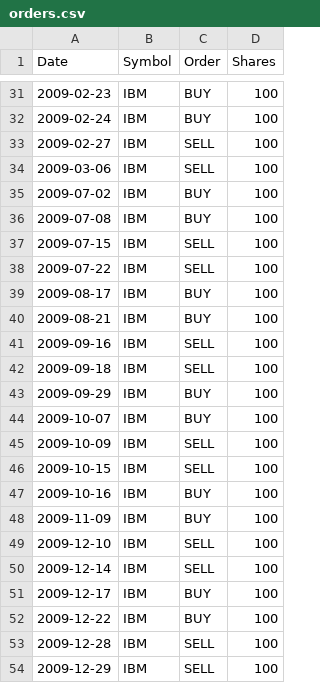
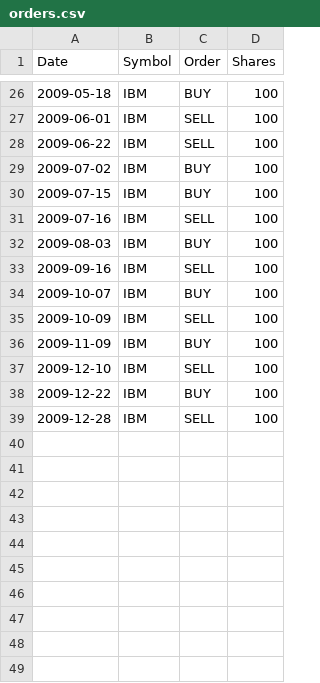
Before and after one commit to BhanuVerma/MLT, a CSV file: mc2_p2/orders.csv, drawn as a sheet; only a part is shown, gaps mark what is left out; the diff covers the shown part only.

```diff
--- a/mc2_p2/orders.csv
+++ b/mc2_p2/orders.csv
@@ -31,24 +26,14 @@ Date,Symbol,Order,Shares
-2009-02-23,IBM,BUY,100
-2009-02-24,IBM,BUY,100
-2009-02-27,IBM,SELL,100
-2009-03-06,IBM,SELL,100
+2009-05-18,IBM,BUY,100
+2009-06-01,IBM,SELL,100
+2009-06-22,IBM,SELL,100
 2009-07-02,IBM,BUY,100
-2009-07-08,IBM,BUY,100
-2009-07-15,IBM,SELL,100
-2009-07-22,IBM,SELL,100
-2009-08-17,IBM,BUY,100
-2009-08-21,IBM,BUY,100
+2009-07-15,IBM,BUY,100
+2009-07-16,IBM,SELL,100
+2009-08-03,IBM,BUY,100
 2009-09-16,IBM,SELL,100
-2009-09-18,IBM,SELL,100
-2009-09-29,IBM,BUY,100
 2009-10-07,IBM,BUY,100
 2009-10-09,IBM,SELL,100
-2009-10-15,IBM,SELL,100
-2009-10-16,IBM,BUY,100
 2009-11-09,IBM,BUY,100
 2009-12-10,IBM,SELL,100
-2009-12-14,IBM,SELL,100
-2009-12-17,IBM,BUY,100
 2009-12-22,IBM,BUY,100
 2009-12-28,IBM,SELL,100
-2009-12-29,IBM,SELL,100
```
Also changed, not shown: 4 added rows, 9 removed rows and 9 edited cells elsewhere in this file, 1 other file.
